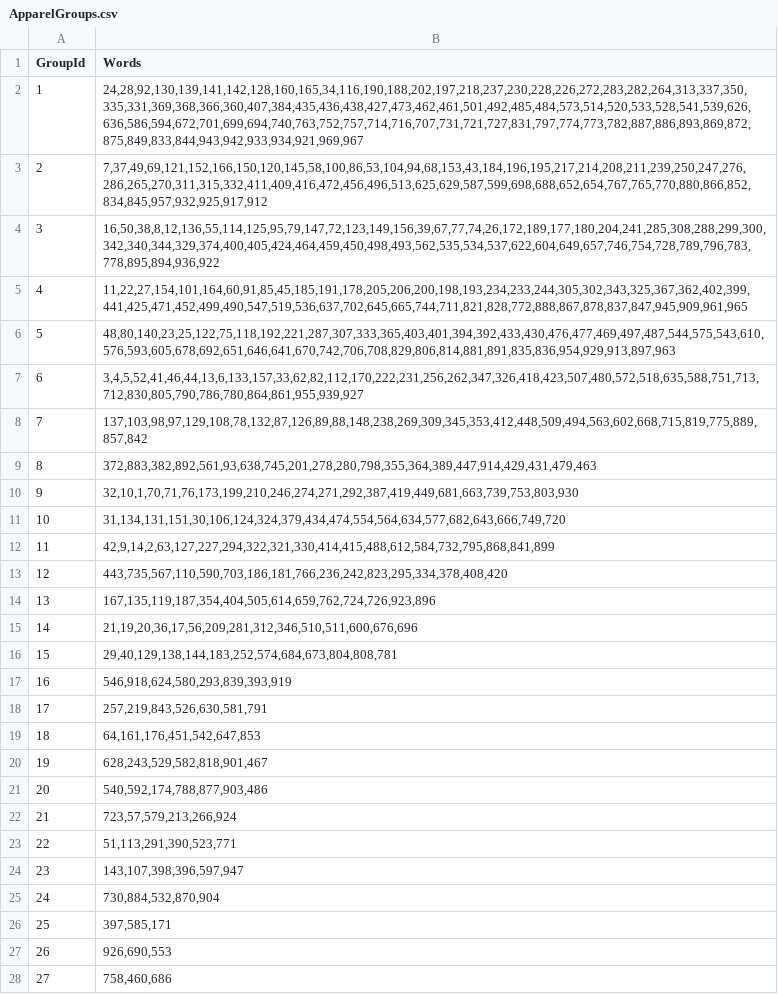
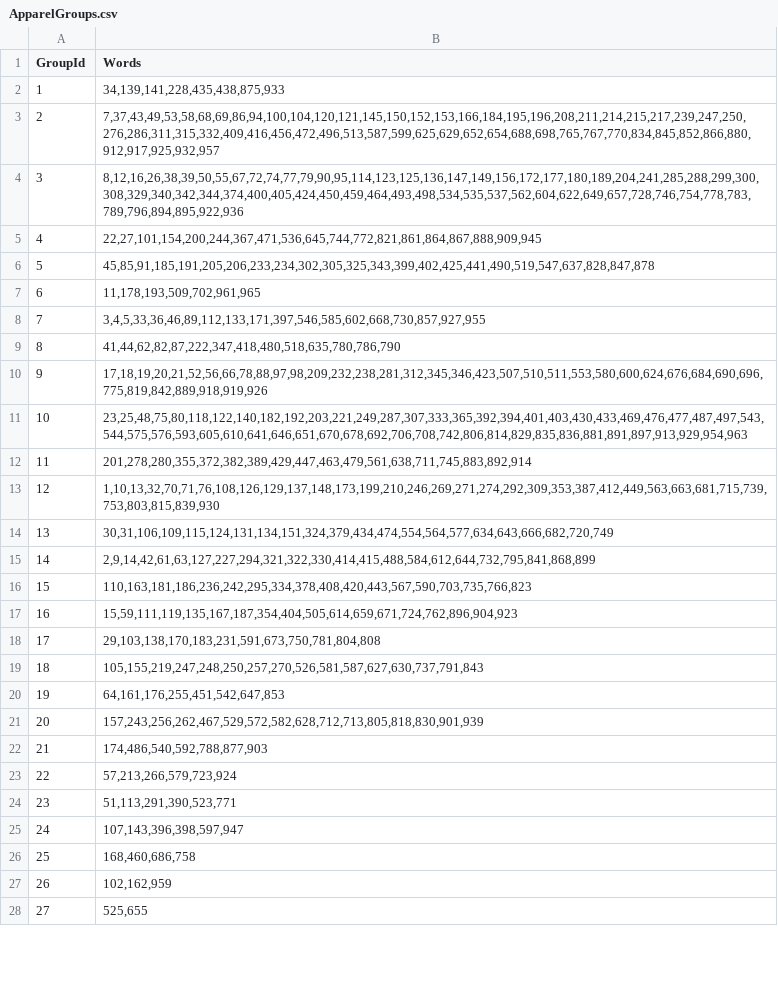
Before and after one commit to Sujoo/Diss, a CSV file: Reviews/ReferenceFiles/ApparelGroups.csv, drawn as a sheet; only a part is shown; the shorter side is filled out with more unchanged rows; removed rows and columns are numbered as before the commit, all else as after; the diff covers the shown part only; the diff names each change by its address in the sheet, - before the commit and + after, or states it on an @@ line.

Commit message:
Groups Complete!

```diff
--- a/Reviews/ReferenceFiles/ApparelGroups.csv
+++ b/Reviews/ReferenceFiles/ApparelGroups.csv
-B2 (Words): 24,28,92,130,139,141,142,128,160,165,34,116,190,188,202,197,218,237,230,228,226,272,283,282,264,313,337,350,335,331,369,368,366,360,407,384,435,436,438,427,473,462,461,501,492,485,484,573,514,520,533,528,541,539,626,636,586,594,672,701,699,694,740,763,752,757,714,716,707,731,721,727,831,797,774,773,782,887,886,893,869,872,875,849,833,844,943,942,933,934,921,969,967
+B2 (Words): 34,139,141,228,435,438,875,933
-B3 (Words): 7,37,49,69,121,152,166,150,120,145,58,100,86,53,104,94,68,153,43,184,196,195,217,214,208,211,239,250,247,276,286,265,270,311,315,332,411,409,416,472,456,496,513,625,629,587,599,698,688,652,654,767,765,770,880,866,852,834,845,957,932,925,917,912
+B3 (Words): 7,37,43,49,53,58,68,69,86,94,100,104,120,121,145,150,152,153,166,184,195,196,208,211,214,215,217,239,247,250,276,286,311,315,332,409,416,456,472,496,513,587,599,625,629,652,654,688,698,765,767,770,834,845,852,866,880,912,917,925,932,957
-B4 (Words): 16,50,38,8,12,136,55,114,125,95,79,147,72,123,149,156,39,67,77,74,26,172,189,177,180,204,241,285,308,288,299,300,342,340,344,329,374,400,405,424,464,459,450,498,493,562,535,534,537,622,604,649,657,746,754,728,789,796,783,778,895,894,936,922
+B4 (Words): 8,12,16,26,38,39,50,55,67,72,74,77,79,90,95,114,123,125,136,147,149,156,172,177,180,189,204,241,285,288,299,300,308,329,340,342,344,374,400,405,424,450,459,464,493,498,534,535,537,562,604,622,649,657,728,746,754,778,783,789,796,894,895,922,936
-B5 (Words): 11,22,27,154,101,164,60,91,85,45,185,191,178,205,206,200,198,193,234,233,244,305,302,343,325,367,362,402,399,441,425,471,452,499,490,547,519,536,637,702,645,665,744,711,821,828,772,888,867,878,837,847,945,909,961,965
+B5 (Words): 22,27,101,154,200,244,367,471,536,645,744,772,821,861,864,867,888,909,945
-B6 (Words): 48,80,140,23,25,122,75,118,192,221,287,307,333,365,403,401,394,392,433,430,476,477,469,497,487,544,575,543,610,576,593,605,678,692,651,646,641,670,742,706,708,829,806,814,881,891,835,836,954,929,913,897,963
+B6 (Words): 45,85,91,185,191,205,206,233,234,302,305,325,343,399,402,425,441,490,519,547,637,828,847,878
-B7 (Words): 3,4,5,52,41,46,44,13,6,133,157,33,62,82,112,170,222,231,256,262,347,326,418,423,507,480,572,518,635,588,751,713,712,830,805,790,786,780,864,861,955,939,927
+B7 (Words): 11,178,193,509,702,961,965
-B8 (Words): 137,103,98,97,129,108,78,132,87,126,89,88,148,238,269,309,345,353,412,448,509,494,563,602,668,715,819,775,889,857,842
+B8 (Words): 3,4,5,33,36,46,89,112,133,171,397,546,585,602,668,730,857,927,955
-B9 (Words): 372,883,382,892,561,93,638,745,201,278,280,798,355,364,389,447,914,429,431,479,463
+B9 (Words): 41,44,62,82,87,222,347,418,480,518,635,780,786,790
-B10 (Words): 32,10,1,70,71,76,173,199,210,246,274,271,292,387,419,449,681,663,739,753,803,930
+B10 (Words): 17,18,19,20,21,52,56,66,78,88,97,98,209,232,238,281,312,345,346,423,507,510,511,553,580,600,624,676,684,690,696,775,819,842,889,918,919,926
-B11 (Words): 31,134,131,151,30,106,124,324,379,434,474,554,564,634,577,682,643,666,749,720
+B11 (Words): 23,25,48,75,80,118,122,140,182,192,203,221,249,287,307,333,365,392,394,401,403,430,433,469,476,477,487,497,543,544,575,576,593,605,610,641,646,651,670,678,692,706,708,742,806,814,829,835,836,881,891,897,913,929,954,963
-B12 (Words): 42,9,14,2,63,127,227,294,322,321,330,414,415,488,612,584,732,795,868,841,899
+B12 (Words): 201,278,280,355,372,382,389,429,447,463,479,561,638,711,745,883,892,914
-B13 (Words): 443,735,567,110,590,703,186,181,766,236,242,823,295,334,378,408,420
+B13 (Words): 1,10,13,32,70,71,76,108,126,129,137,148,173,199,210,246,269,271,274,292,309,353,387,412,449,563,663,681,715,739,753,803,815,839,930
-B14 (Words): 167,135,119,187,354,404,505,614,659,762,724,726,923,896
+B14 (Words): 30,31,106,109,115,124,131,134,151,324,379,434,474,554,564,577,634,643,666,682,720,749
-B15 (Words): 21,19,20,36,17,56,209,281,312,346,510,511,600,676,696
+B15 (Words): 2,9,14,42,61,63,127,227,294,321,322,330,414,415,488,584,612,644,732,795,841,868,899
-B16 (Words): 29,40,129,138,144,183,252,574,684,673,804,808,781
+B16 (Words): 110,163,181,186,236,242,295,334,378,408,420,443,567,590,703,735,766,823
-B17 (Words): 546,918,624,580,293,839,393,919
+B17 (Words): 15,59,111,119,135,167,187,354,404,505,614,659,671,724,762,896,904,923
-B18 (Words): 257,219,843,526,630,581,791
+B18 (Words): 29,103,138,170,183,231,591,673,750,781,804,808
-B19 (Words): 64,161,176,451,542,647,853
+B19 (Words): 105,155,219,247,248,250,257,270,526,581,587,627,630,737,791,843
-B20 (Words): 628,243,529,582,818,901,467
+B20 (Words): 64,161,176,255,451,542,647,853
-B21 (Words): 540,592,174,788,877,903,486
+B21 (Words): 157,243,256,262,467,529,572,582,628,712,713,805,818,830,901,939
-B22 (Words): 723,57,579,213,266,924
+B22 (Words): 174,486,540,592,788,877,903
+row 23: 22 | 57,213,266,579,723,924
@@ column A (GroupId) renumbered between rows 24 and 31 @@
-B25 (Words): 143,107,398,396,597,947
+B25 (Words): 107,143,396,398,597,947
-B26 (Words): 730,884,532,870,904
+B26 (Words): 168,460,686,758
-row 26: 25 | 397,585,171
-row 27: 26 | 926,690,553
-row 28: 27 | 758,460,686
```
Also changed, not shown: 3 added rows, 2 removed rows and 3 edited cells elsewhere in this file, Reviews/ReferenceFiles/ApparelWordList.csv, Reviews/ReferenceFiles/BookGroups.csv, 9 other files.
